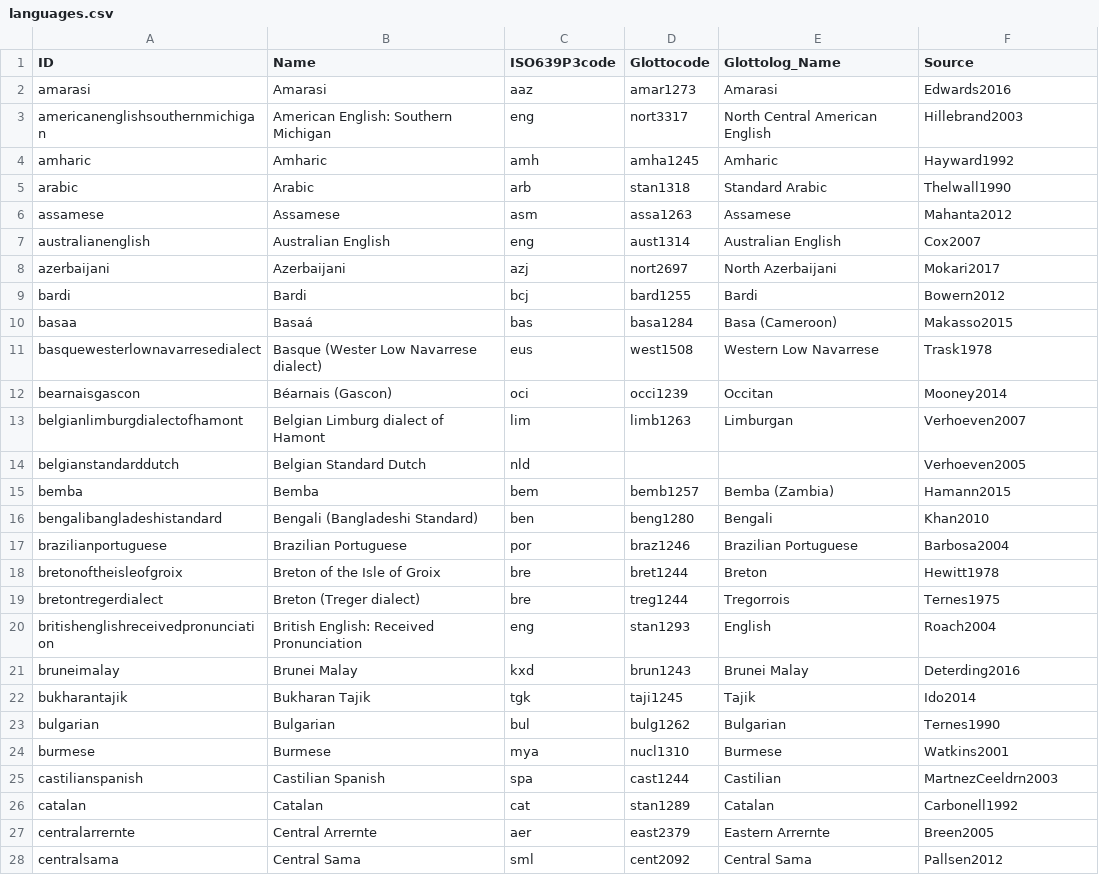
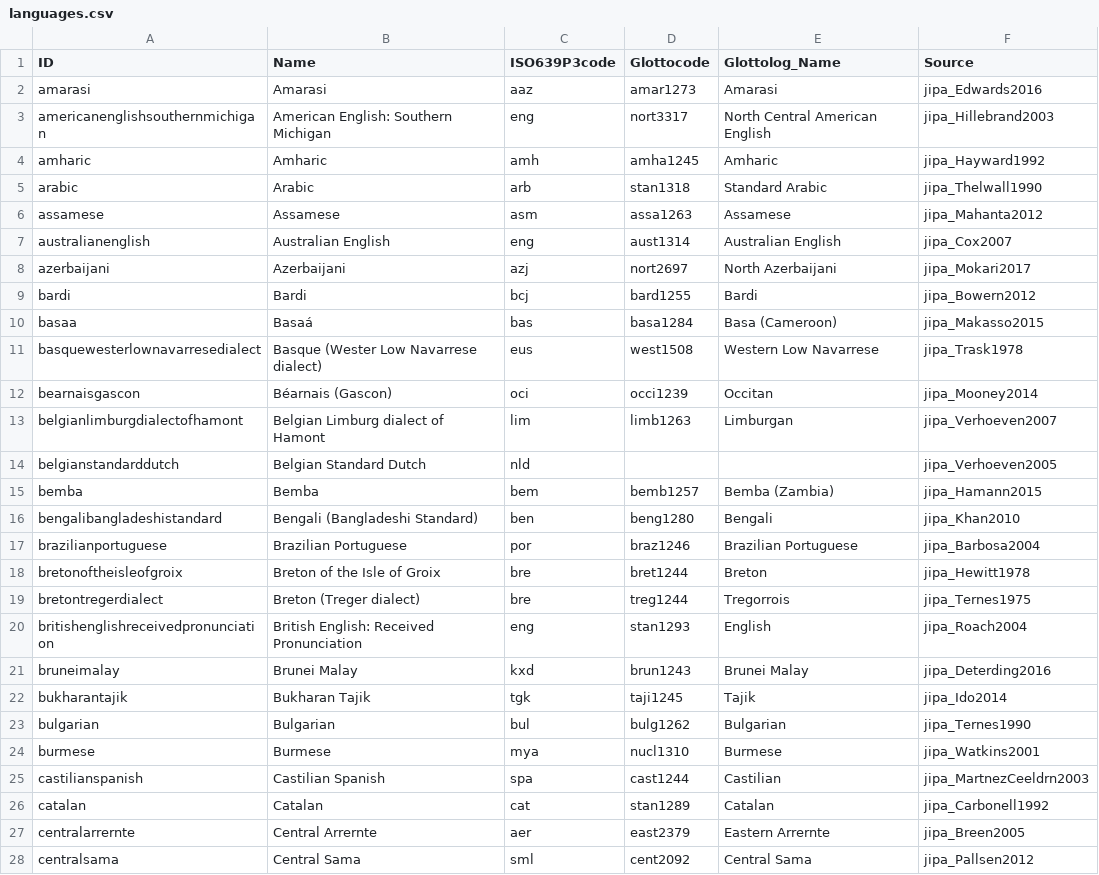
Before and after one commit to tresoldi/jipa, a CSV file: etc/languages.csv, drawn as a sheet; only a part is shown; the diff covers the shown part only.

Commit message:
Update bibliographic entries for near duplicate detection

```diff
--- a/etc/languages.csv
+++ b/etc/languages.csv
@@ -1,28 +1,28 @@
 ID,Name,ISO639P3code,Glottocode,Glottolog_Name,Source
-amarasi,Amarasi,aaz,amar1273,Amarasi,Edwards2016
-americanenglishsouthernmichigan,American English: Southern Michigan,eng,nort3317,North Central American English,Hillebrand2003
-amharic,Amharic,amh,amha1245,Amharic,Hayward1992
-arabic,Arabic,arb,stan1318,Standard Arabic,Thelwall1990
-assamese,Assamese,asm,assa1263,Assamese,Mahanta2012
-australianenglish,Australian English,eng,aust1314,Australian English,Cox2007
-azerbaijani,Azerbaijani,azj,nort2697,North Azerbaijani,Mokari2017
-bardi,Bardi,bcj,bard1255,Bardi,Bowern2012
-basaa,Basaá,bas,basa1284,Basa (Cameroon),Makasso2015
-basquewesterlownavarresedialect,Basque (Wester Low Navarrese dialect),eus,west1508,Western Low Navarrese,Trask1978
-bearnaisgascon,Béarnais (Gascon),oci,occi1239,Occitan,Mooney2014
-belgianlimburgdialectofhamont,Belgian Limburg dialect of Hamont,lim,limb1263,Limburgan,Verhoeven2007
-belgianstandarddutch,Belgian Standard Dutch,nld,,,Verhoeven2005
-bemba,Bemba,bem,bemb1257,Bemba (Zambia),Hamann2015
-bengalibangladeshistandard,Bengali (Bangladeshi Standard),ben,beng1280,Bengali,Khan2010
-brazilianportuguese,Brazilian Portuguese,por,braz1246,Brazilian Portuguese,Barbosa2004
-bretonoftheisleofgroix,Breton of the Isle of Groix,bre,bret1244,Breton,Hewitt1978
-bretontregerdialect,Breton (Treger dialect),bre,treg1244,Tregorrois,Ternes1975
-britishenglishreceivedpronunciation,British English: Received Pronunciation,eng,stan1293,English,Roach2004
-bruneimalay,Brunei Malay,kxd,brun1243,Brunei Malay,Deterding2016
-bukharantajik,Bukharan Tajik,tgk,taji1245,Tajik,Ido2014
-bulgarian,Bulgarian,bul,bulg1262,Bulgarian,Ternes1990
-burmese,Burmese,mya,nucl1310,Burmese,Watkins2001
-castilianspanish,Castilian Spanish,spa,cast1244,Castilian,MartnezCeeldrn2003
-catalan,Catalan,cat,stan1289,Catalan,Carbonell1992
-centralarrernte,Central Arrernte,aer,east2379,Eastern Arrernte,Breen2005
-centralsama,Central Sama,sml,cent2092,Central Sama,Pallsen2012
+amarasi,Amarasi,aaz,amar1273,Amarasi,jipa_Edwards2016
+americanenglishsouthernmichigan,American English: Southern Michigan,eng,nort3317,North Central American English,jipa_Hillebrand2003
+amharic,Amharic,amh,amha1245,Amharic,jipa_Hayward1992
+arabic,Arabic,arb,stan1318,Standard Arabic,jipa_Thelwall1990
+assamese,Assamese,asm,assa1263,Assamese,jipa_Mahanta2012
+australianenglish,Australian English,eng,aust1314,Australian English,jipa_Cox2007
+azerbaijani,Azerbaijani,azj,nort2697,North Azerbaijani,jipa_Mokari2017
+bardi,Bardi,bcj,bard1255,Bardi,jipa_Bowern2012
+basaa,Basaá,bas,basa1284,Basa (Cameroon),jipa_Makasso2015
+basquewesterlownavarresedialect,Basque (Wester Low Navarrese dialect),eus,west1508,Western Low Navarrese,jipa_Trask1978
+bearnaisgascon,Béarnais (Gascon),oci,occi1239,Occitan,jipa_Mooney2014
+belgianlimburgdialectofhamont,Belgian Limburg dialect of Hamont,lim,limb1263,Limburgan,jipa_Verhoeven2007
+belgianstandarddutch,Belgian Standard Dutch,nld,,,jipa_Verhoeven2005
+bemba,Bemba,bem,bemb1257,Bemba (Zambia),jipa_Hamann2015
+bengalibangladeshistandard,Bengali (Bangladeshi Standard),ben,beng1280,Bengali,jipa_Khan2010
+brazilianportuguese,Brazilian Portuguese,por,braz1246,Brazilian Portuguese,jipa_Barbosa2004
+bretonoftheisleofgroix,Breton of the Isle of Groix,bre,bret1244,Breton,jipa_Hewitt1978
+bretontregerdialect,Breton (Treger dialect),bre,treg1244,Tregorrois,jipa_Ternes1975
+britishenglishreceivedpronunciation,British English: Received Pronunciation,eng,stan1293,English,jipa_Roach2004
+bruneimalay,Brunei Malay,kxd,brun1243,Brunei Malay,jipa_Deterding2016
+bukharantajik,Bukharan Tajik,tgk,taji1245,Tajik,jipa_Ido2014
+bulgarian,Bulgarian,bul,bulg1262,Bulgarian,jipa_Ternes1990
+burmese,Burmese,mya,nucl1310,Burmese,jipa_Watkins2001
+castilianspanish,Castilian Spanish,spa,cast1244,Castilian,jipa_MartnezCeeldrn2003
+catalan,Catalan,cat,stan1289,Catalan,jipa_Carbonell1992
+centralarrernte,Central Arrernte,aer,east2379,Eastern Arrernte,jipa_Breen2005
+centralsama,Central Sama,sml,cent2092,Central Sama,jipa_Pallsen2012
```
Also changed, not shown: 132 edited cells elsewhere in this file, cldf/parameters.csv, 4 other files.
